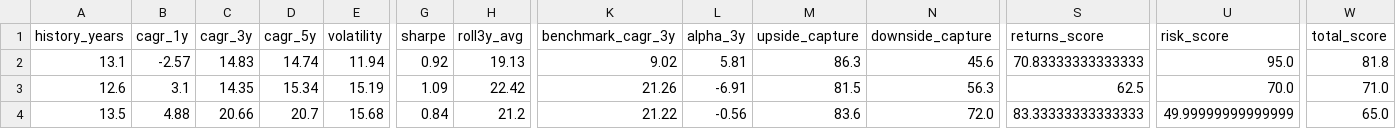
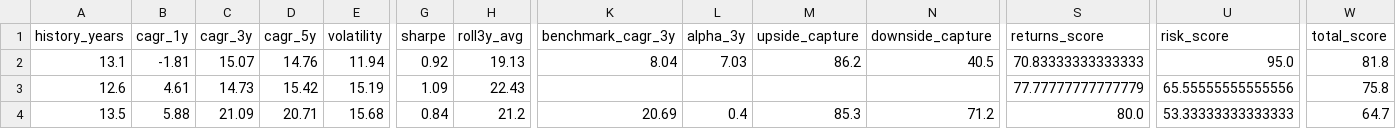
Before and after one commit to gopalbharti17/india-market-analysis, a CSV file: mf_rankings.csv, drawn as a sheet; only a part is shown, gaps mark what is left out; the diff covers the shown part only; the diff names each change by its address in the sheet, - before the commit and + after, or states it on an @@ line.

```diff
--- a/mf_rankings.csv
+++ b/mf_rankings.csv
-B2 (cagr_1y): -2.57
+B2 (cagr_1y): -1.81
-C2 (cagr_3y): 14.83
+C2 (cagr_3y): 15.07
-D2 (cagr_5y): 14.74
+D2 (cagr_5y): 14.76
-K2 (benchmark_cagr_3y): 9.02
+K2 (benchmark_cagr_3y): 8.04
-L2 (alpha_3y): 5.81
+L2 (alpha_3y): 7.03
-M2 (upside_capture): 86.3
+M2 (upside_capture): 86.2
-N2 (downside_capture): 45.6
+N2 (downside_capture): 40.5
-B3 (cagr_1y): 3.1
+B3 (cagr_1y): 4.61
-C3 (cagr_3y): 14.35
+C3 (cagr_3y): 14.73
-D3 (cagr_5y): 15.34
+D3 (cagr_5y): 15.42
-H3 (roll3y_avg): 22.42
+H3 (roll3y_avg): 22.43
-K3 (benchmark_cagr_3y): 21.26
+K3 (benchmark_cagr_3y): (empty)
-L3 (alpha_3y): -6.91
+L3 (alpha_3y): (empty)
-M3 (upside_capture): 81.5
+M3 (upside_capture): (empty)
-N3 (downside_capture): 56.3
+N3 (downside_capture): (empty)
-S3 (returns_score): 62.5
+S3 (returns_score): 77.77777777777779
-U3 (risk_score): 70.0
+U3 (risk_score): 65.55555555555556
-W3 (total_score): 71.0
+W3 (total_score): 75.8
-B4 (cagr_1y): 4.88
+B4 (cagr_1y): 5.88
-C4 (cagr_3y): 20.66
+C4 (cagr_3y): 21.09
-D4 (cagr_5y): 20.7
+D4 (cagr_5y): 20.71
-K4 (benchmark_cagr_3y): 21.22
+K4 (benchmark_cagr_3y): 20.69
-L4 (alpha_3y): -0.56
+L4 (alpha_3y): 0.4
-M4 (upside_capture): 83.6
+M4 (upside_capture): 85.3
-N4 (downside_capture): 72.0
+N4 (downside_capture): 71.2
-S4 (returns_score): 83.33333333333333
+S4 (returns_score): 80.0
-U4 (risk_score): 49.99999999999999
+U4 (risk_score): 53.33333333333333
-W4 (total_score): 65.0
+W4 (total_score): 64.7
```
Also changed, not shown: 30 edited cells elsewhere in this file, stock_rankings.csv, 3 other files.
